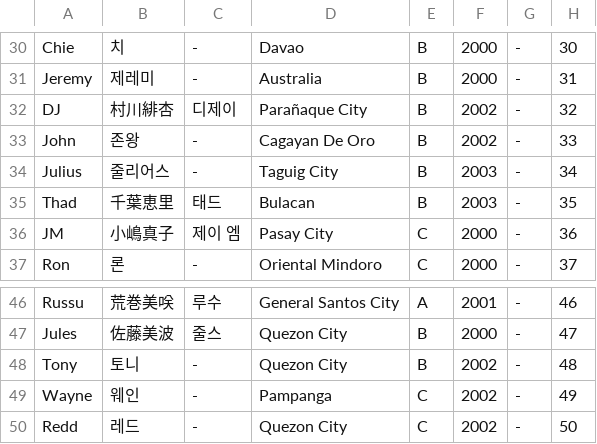
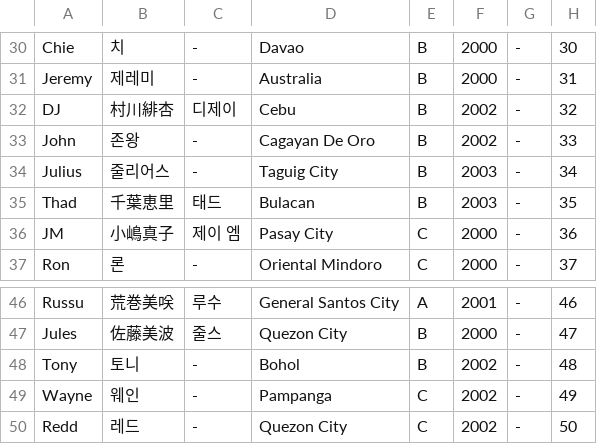
Before and after one commit to angrms/Dream-Maker, a CSV file: trainee_info.csv, drawn as a sheet; only a part is shown, gaps mark what is left out.

Commit message:
Update trainee_info.csv

```diff
--- a/trainee_info.csv
+++ b/trainee_info.csv
@@ -31,3 +31,3 @@
 "Jeremy","제레미","-","Australia","B","2000","-","31"
-"DJ","村川緋杏","디제이","Parañaque City","B","2002","-","32"
+"DJ","村川緋杏","디제이","Cebu","B","2002","-","32"
 "John","존왕","-","Cagayan De Oro","B","2002","-","33"
@@ -47,3 +47,3 @@
 "Jules","佐藤美波","줄스","Quezon City","B","2000","-","47"
-"Tony","토니","-","Quezon City","B","2002","-","48"
+"Tony","토니","-","Bohol","B","2002","-","48"
 "Wayne","웨인","-","Pampanga","C","2002","-","49"
```
